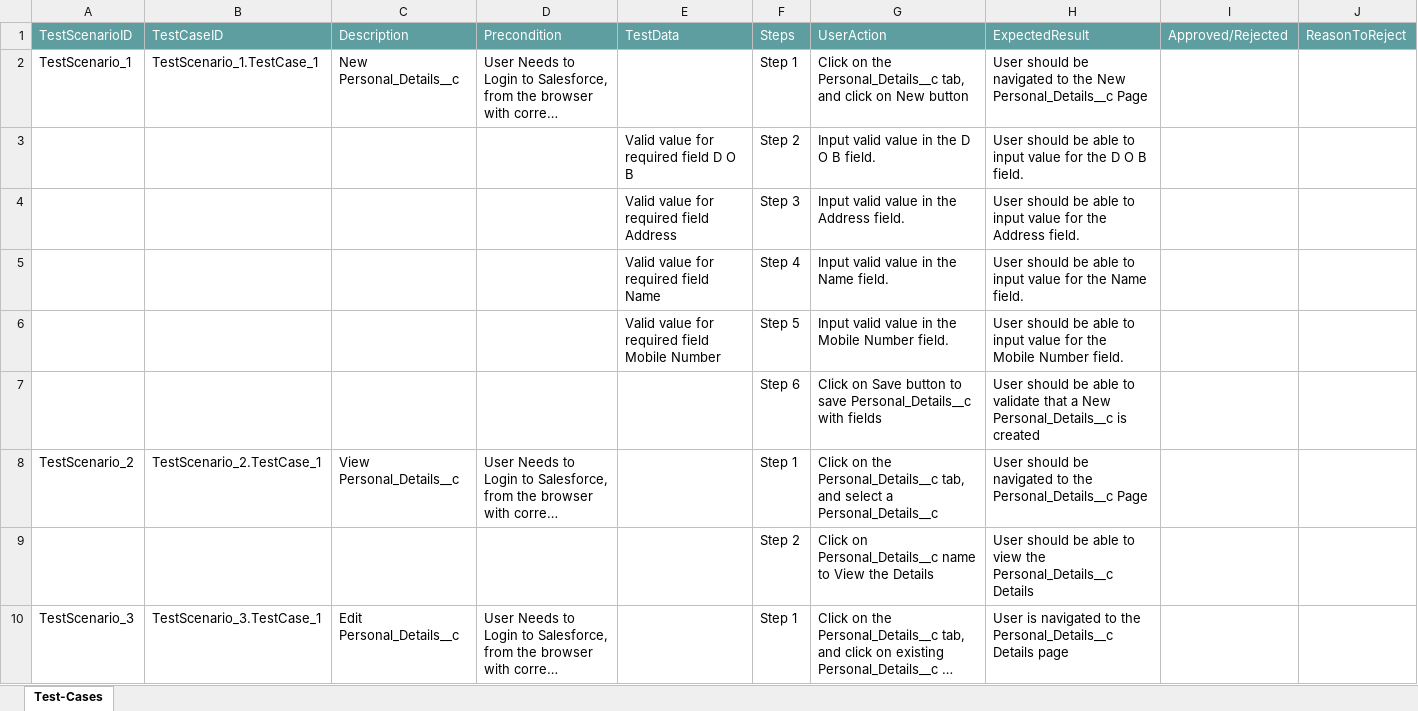
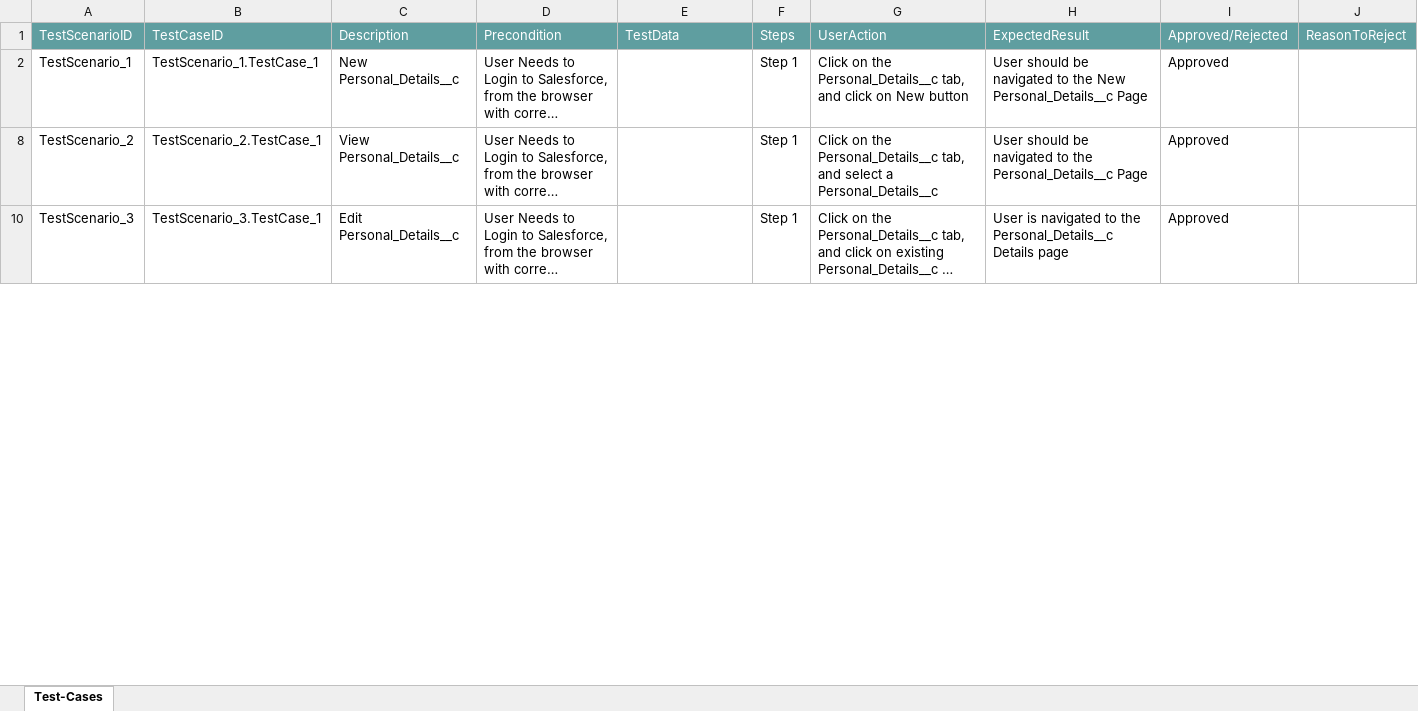
Before and after one commit to ShaikMohamedIrfan/TestAtif, an Excel workbook: Demo_Stdn_Details_Pckg.xlsx, sheet Test-Cases, drawn as a sheet; only a part is shown; long unchanged cells end in …; values as stored, in another font and other column widths than the file's, no borders; table styles not drawn; the diff covers the shown part only; the diff names each change by its address in the sheet, - before the commit and + after, or states it on an @@ line.

Commit message:
Update Demo_Stdn_Details_Pckg.xlsx

```diff
--- a/Demo_Stdn_Details_Pckg.xlsx (sheet Test-Cases)
+++ b/Demo_Stdn_Details_Pckg.xlsx (sheet Test-Cases)
-I2: (empty)
+I2: Approved
@@ row 3 hidden:  |  |  |  | Valid value for required field D O B | Step 2 | Input valid value in the D O B field. | User should be able to input value for the D O B field. @@
@@ row 4 hidden:  |  |  |  | Valid value for required field Address | Step 3 | Input valid value in the Address field. | User should be able to input value for the Address field. @@
@@ row 5 hidden:  |  |  |  | Valid value for required field Name | Step 4 | Input valid value in the Name field. | User should be able to input value for the Name field. @@
@@ row 6 hidden:  |  |  |  | Valid value for required field Mobile Number | Step 5 | Input valid value in the Mobile Number field. | User should be able to input value for the Mobile Number field. @@
@@ row 7 hidden:  |  |  |  |  | Step 6 | Click on Save button to save Personal_Details__c with fields | User should be able to validate that a New Personal_Details__c is created @@
-I8: (empty)
+I8: Approved
@@ row 9 hidden:  |  |  |  |  | Step 2 | Click on Personal_Details__c name to View the Details | User should be able to view the Personal_Details__c Details @@
-I10: (empty)
+I10: Approved
```
Also changed, not shown: 7 hidden or unhidden rows and 1 edited cell elsewhere in this sheet.
